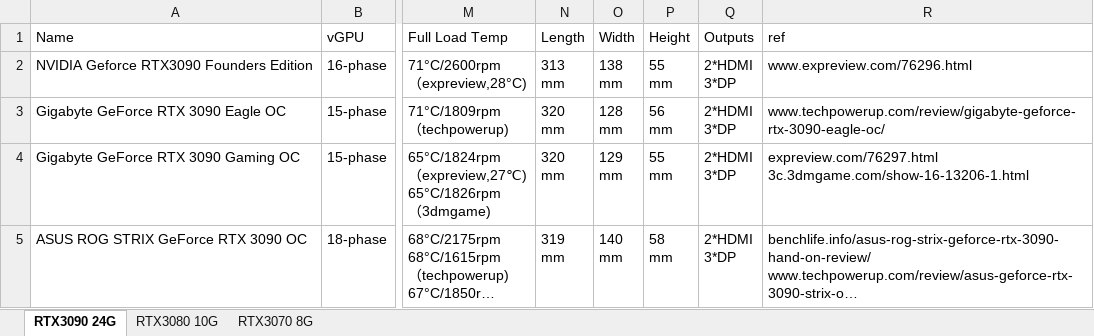
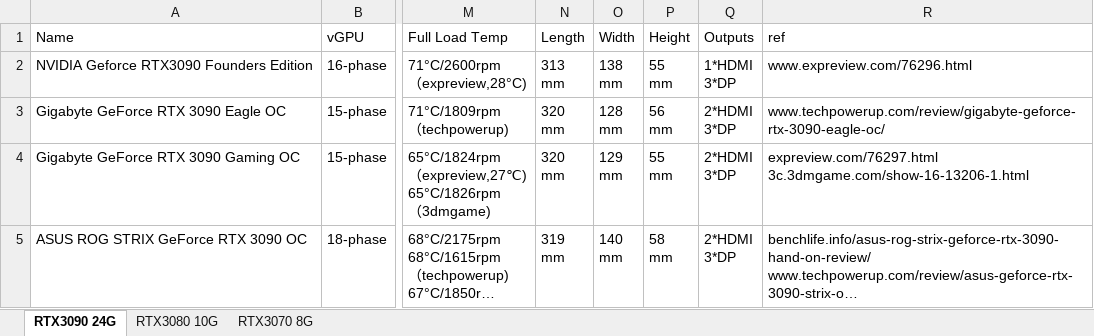
Before and after one commit to wi11iamzhao/GraphicsCardSpecs, an Excel workbook: GraphicsCardSpecificationSheet.xlsx, sheet RTX3090 24G, drawn as a sheet; only a part is shown, gaps mark what is left out; long unchanged cells end in …; values as stored, in another font and other column widths than the file's, no borders; ↵ is a line break in a cell; the diff names each change by its address in the sheet, - before the commit and + after, or states it on an @@ line.

Commit message:
fix rtx3080/3090 fe outputs error

```diff
--- a/GraphicsCardSpecificationSheet.xlsx (sheet RTX3090 24G)
+++ b/GraphicsCardSpecificationSheet.xlsx (sheet RTX3090 24G)
-Q2 (Outputs): 2*HDMI ↵ 3*DP
+Q2 (Outputs): 1*HDMI ↵ 3*DP
```
Also changed, not shown: sheet RTX3080 10G.
